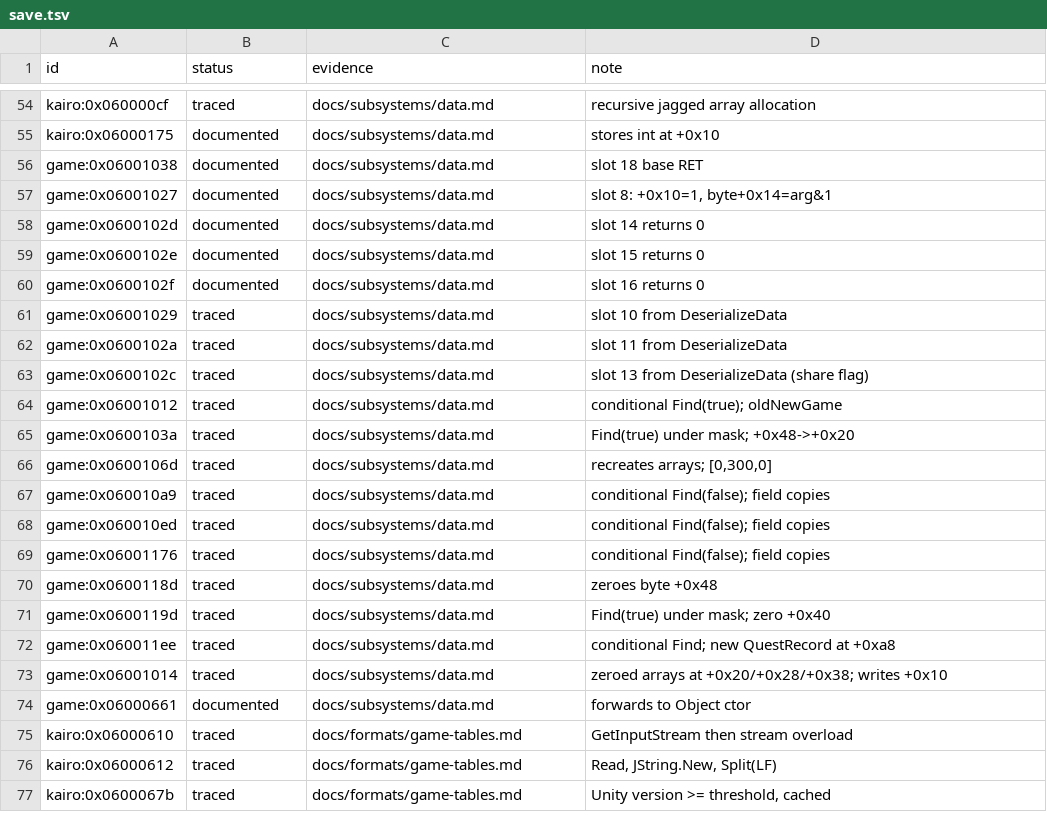
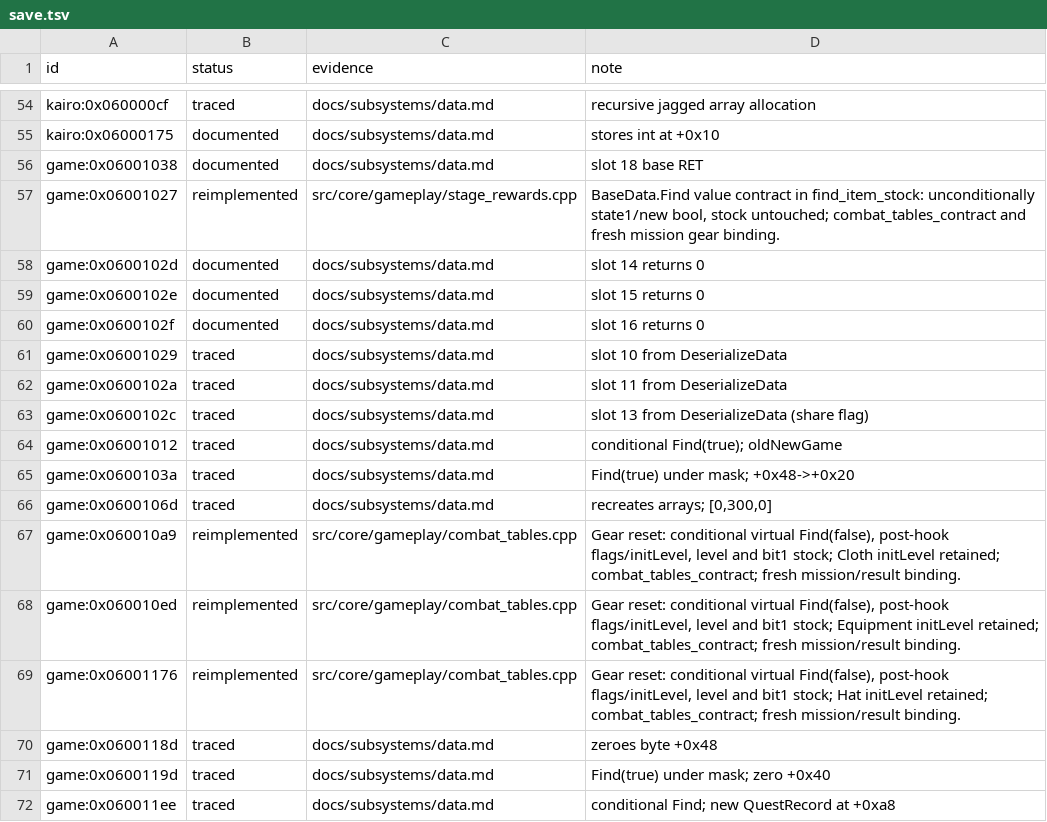
Before and after one commit to Tim-campy/magicians-saga-port, a TSV file: re/status/save.tsv, drawn as a sheet; only a part is shown, gaps mark what is left out; the shorter side is filled out with more unchanged rows.

```diff
--- a/re/status/save.tsv
+++ b/re/status/save.tsv
@@ -56,3 +56,3 @@ kairo:0x06000175	documented	docs/subsystems/data.md	stores int at +0x10
 game:0x06001038	documented	docs/subsystems/data.md	slot 18 base RET
-game:0x06001027	documented	docs/subsystems/data.md	slot 8: +0x10=1, byte+0x14=arg&1
+game:0x06001027	reimplemented	src/core/gameplay/stage_rewards.cpp	BaseData.Find value contract in find_item_stock: unconditionally state1/new bool, stock untouched; combat_tables_contract and fresh mission gear binding.
 game:0x0600102d	documented	docs/subsystems/data.md	slot 14 returns 0
@@ -66,5 +66,5 @@ game:0x0600103a	traced	docs/subsystems/data.md	Find(true) under mask; +0x48->+0x
 game:0x0600106d	traced	docs/subsystems/data.md	recreates arrays; [0,300,0]
-game:0x060010a9	traced	docs/subsystems/data.md	conditional Find(false); field copies
-game:0x060010ed	traced	docs/subsystems/data.md	conditional Find(false); field copies
-game:0x06001176	traced	docs/subsystems/data.md	conditional Find(false); field copies
+game:0x060010a9	reimplemented	src/core/gameplay/combat_tables.cpp	Gear reset: conditional virtual Find(false), post-hook flags/initLevel, level and bit1 stock; Cloth initLevel retained; combat_tables_contract; fresh mission/result binding.
+game:0x060010ed	reimplemented	src/core/gameplay/combat_tables.cpp	Gear reset: conditional virtual Find(false), post-hook flags/initLevel, level and bit1 stock; Equipment initLevel retained; combat_tables_contract; fresh mission/result binding.
+game:0x06001176	reimplemented	src/core/gameplay/combat_tables.cpp	Gear reset: conditional virtual Find(false), post-hook flags/initLevel, level and bit1 stock; Hat initLevel retained; combat_tables_contract; fresh mission/result binding.
 game:0x0600118d	traced	docs/subsystems/data.md	zeroes byte +0x48
```
Also changed, not shown: re/functions.csv, 15 other files.
